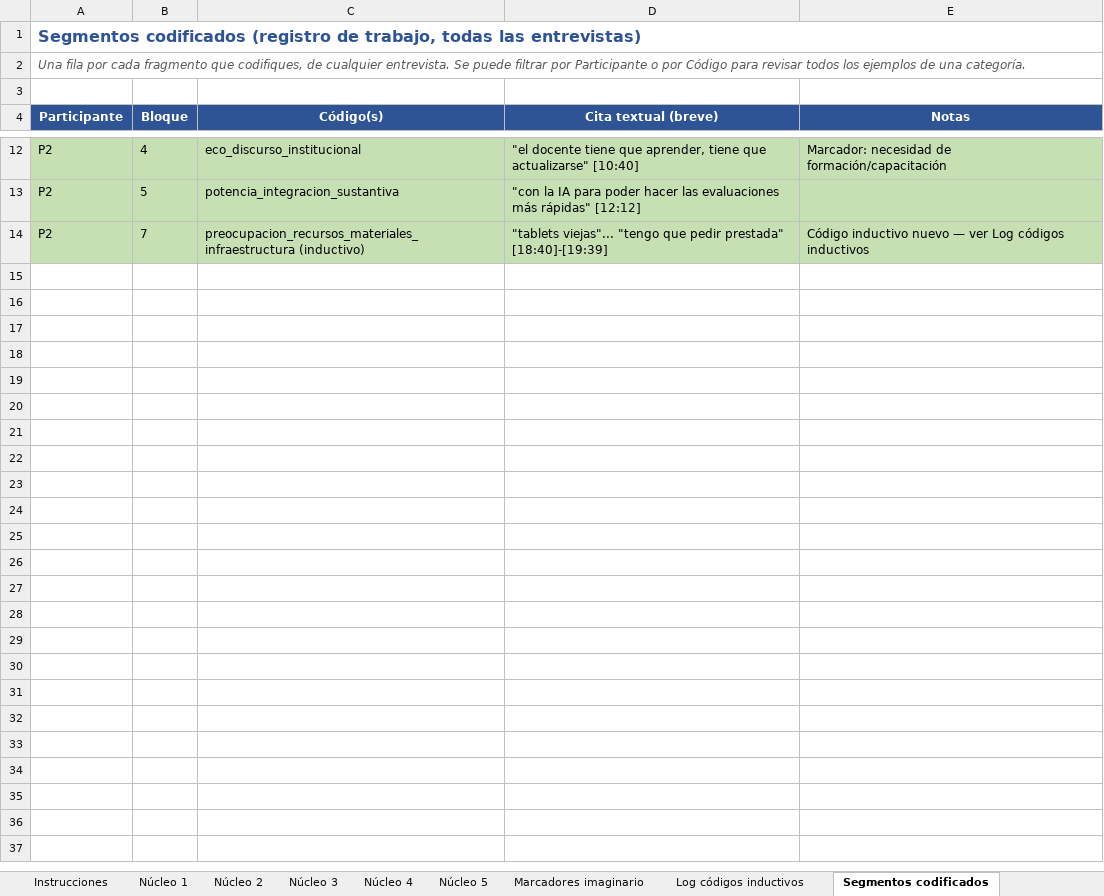
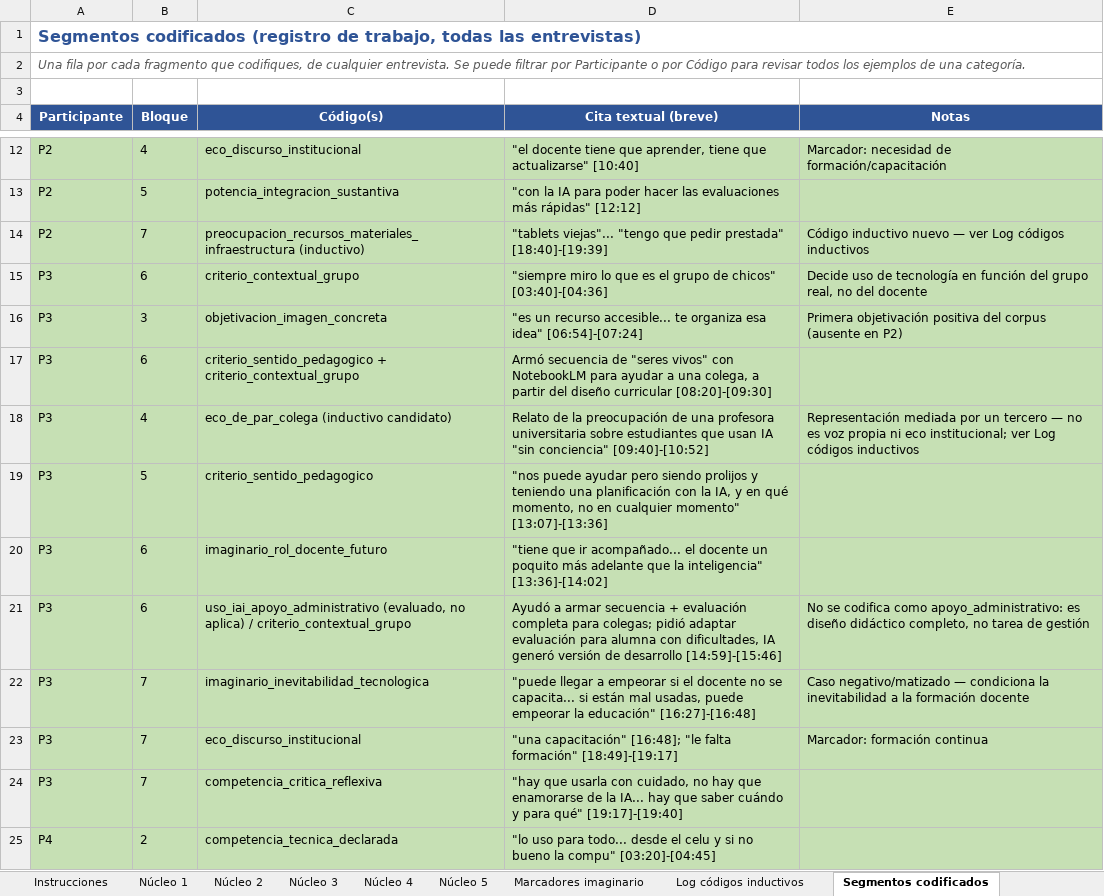
Before and after one commit to marcelaordiz/clo-author, an Excel workbook: quality_reports/strategy/ia-generativa-docentes-primaria/codebook_v0_ia-generativa-docentes-primaria.xlsx, sheet Segmentos codificados, drawn as a sheet; only a part is shown, gaps mark what is left out; values as stored, in another font and other column widths than the file's, no borders; the diff covers the shown part only; the diff names each change by its address in the sheet, - before the commit and + after, or states it on an @@ line.

```diff
--- a/quality_reports/strategy/ia-generativa-docentes-primaria/codebook_v0_ia-generativa-docentes-primaria.xlsx (sheet Segmentos codificados)
+++ b/quality_reports/strategy/ia-generativa-docentes-primaria/codebook_v0_ia-generativa-docentes-primaria.xlsx (sheet Segmentos codificados)
+row 15: P3 | 6 | criterio_contextual_grupo | "siempre miro lo que es el grupo de chicos" [03:40]-[04:36] | Decide uso de tecnología en función del grupo real, no del docente
+row 16: P3 | 3 | objetivacion_imagen_concreta | "es un recurso accesible... te organiza esa idea" [06:54]-[07:24] | Primera objetivación positiva del corpus (ausente en P2)
+row 17: P3 | 6 | criterio_sentido_pedagogico + criterio_contextual_grupo | Armó secuencia de "seres vivos" con NotebookLM para ayudar a una colega, a partir del diseño curricular [08:20]-[09:30]
+row 18: P3 | 4 | eco_de_par_colega (inductivo candidato) | Relato de la preocupación de una profesora universitaria sobre estudiantes que usan IA "sin conciencia" [09:40]-[10:52] | Representación mediada por un tercero — no es voz propia ni eco institucional; ver Log códigos inductivos
+row 19: P3 | 5 | criterio_sentido_pedagogico | "nos puede ayudar pero siendo prolijos y teniendo una planificación con la IA, y en qué momento, no en cualquier momento" [13:07]-[13:36]
+row 20: P3 | 6 | imaginario_rol_docente_futuro | "tiene que ir acompañado... el docente un poquito más adelante que la inteligencia" [13:36]-[14:02]
+row 21: P3 | 6 | uso_iai_apoyo_administrativo (evaluado, no aplica) / criterio_contextual_grupo | Ayudó a armar secuencia + evaluación completa para colegas; pidió adaptar evaluación para alumna con dificultades, IA generó versión de desarrollo [14:59]-[15:46] | No se codifica como apoyo_administrativo: es diseño didáctico completo, no tarea de gestión
+row 22: P3 | 7 | imaginario_inevitabilidad_tecnologica | "puede llegar a empeorar si el docente no se capacita... si están mal usadas, puede empeorar la educación" [16:27]-[16:48] | Caso negativo/matizado — condiciona la inevitabilidad a la formación docente
+row 23: P3 | 7 | eco_discurso_institucional | "una capacitación" [16:48]; "le falta formación" [18:49]-[19:17] | Marcador: formación continua
+row 24: P3 | 7 | competencia_critica_reflexiva | "hay que usarla con cuidado, no hay que enamorarse de la IA... hay que saber cuándo y para qué" [19:17]-[19:40]
+row 25: P4 | 2 | competencia_tecnica_declarada | "lo uso para todo... desde el celu y si no bueno la compu" [03:20]-[04:45]
```
Also changed, not shown: 11 added rows elsewhere in this sheet, sheet Cobertura protocolo, sheet Saturación, sheet Log códigos inductivos, sheet Ancla objetivación, 6 other files.
